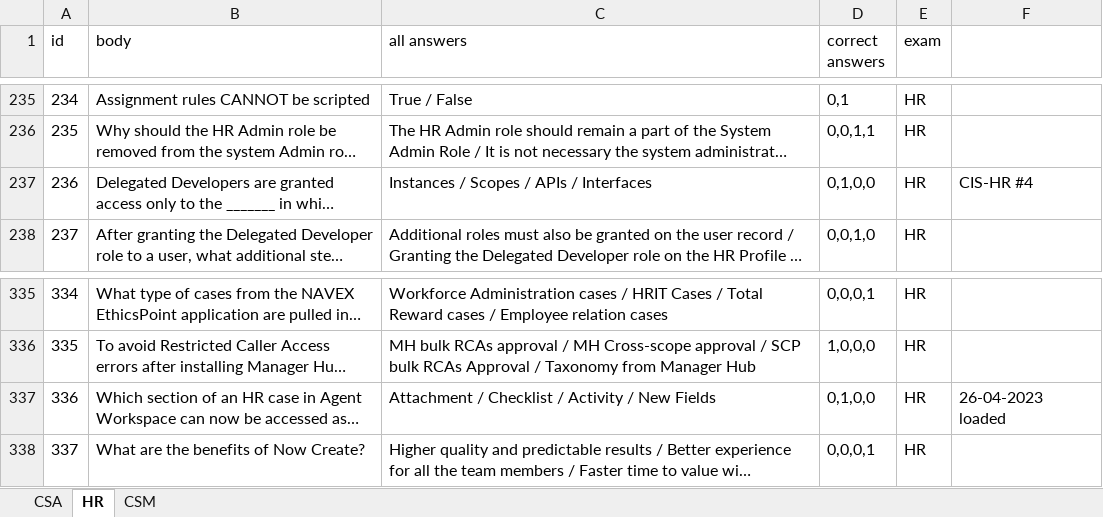
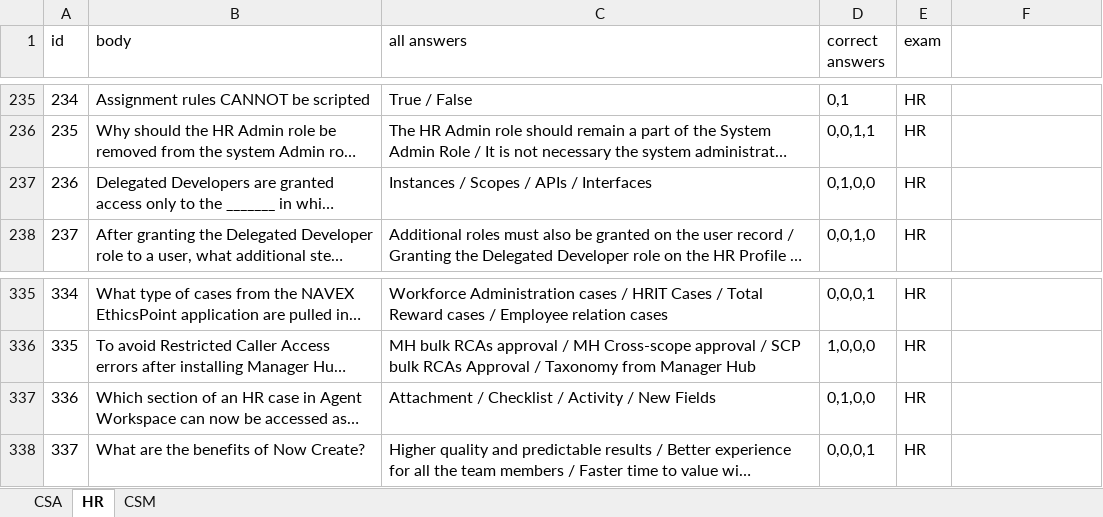
Before and after one commit to zverguilov/DLH-nest.js, an Excel workbook: src/load/data-source/ExamDumps.xlsx, sheet HR, drawn as a sheet; only a part is shown, gaps mark what is left out; long unchanged cells end in …; values as stored, in another font and other column widths than the file's, no borders; the diff covers the shown part only; the diff names each change by its address in the sheet, - before the commit and + after, or states it on an @@ line.

```diff
--- a/src/load/data-source/ExamDumps.xlsx (sheet HR)
+++ b/src/load/data-source/ExamDumps.xlsx (sheet HR)
-F237: CIS-HR #4
+F237: (empty)
-F337: 26-04-2023 loaded
+F337: (empty)
```
Also changed, not shown: 2 removed rows and 10 edited cells elsewhere in this sheet, 14 other files.
